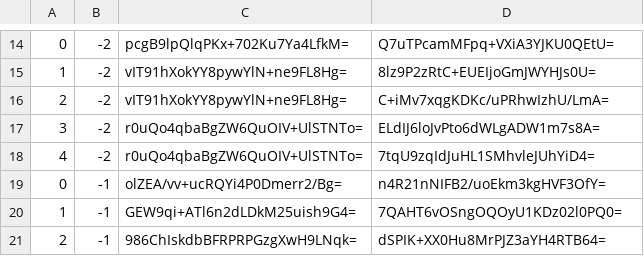
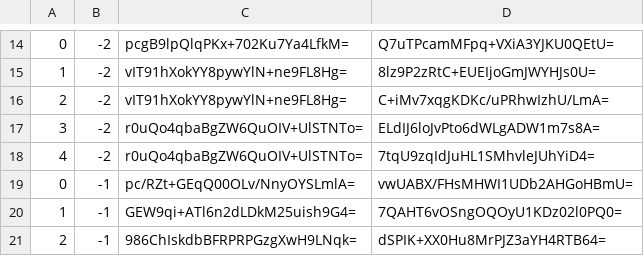
Before and after one commit to piperdeck/Fungi-Maps, a CSV file: Overworld/tiles/zoom.-2/metadata/k.0.-1.csv, drawn as a sheet; only a part is shown, gaps mark what is left out.

```diff
--- a/Overworld/tiles/zoom.-2/metadata/k.0.-1.csv
+++ b/Overworld/tiles/zoom.-2/metadata/k.0.-1.csv
@@ -18,3 +18,3 @@
 4,-2,r0uQo4qbaBgZW6QuOIV+UlSTNTo=,7tqU9zqIdJuHL1SMhvleJUhYiD4=
-0,-1,olZEA/vv+ucRQYi4P0Dmerr2/Bg=,n4R21nNIFB2/uoEkm3kgHVF3OfY=
+0,-1,pc/RZt+GEqQ00OLv/NnyOYSLmlA=,vwUABX/FHsMHWI1UDb2AHGoHBmU=
 1,-1,GEW9qi+ATl6n2dLDkM25uish9G4=,7QAHT6vOSngOQOyU1KDz02l0PQ0=
```
Also changed, not shown: Overworld/tiles/zoom.-1/metadata/k.0.-1.csv, Overworld/tiles/zoom.-1/metadata/k.0.0.csv, 20 other files.
